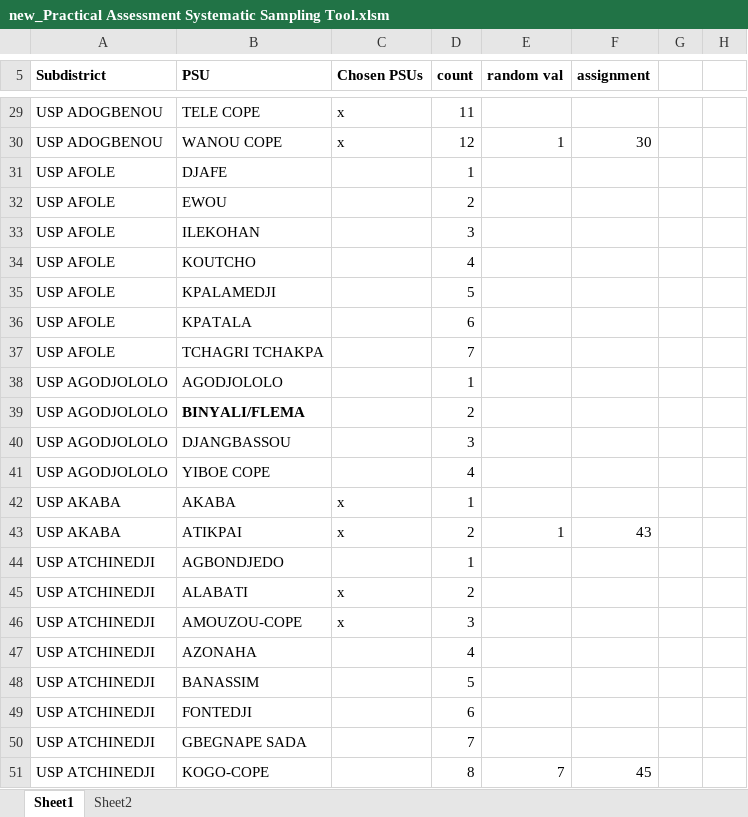
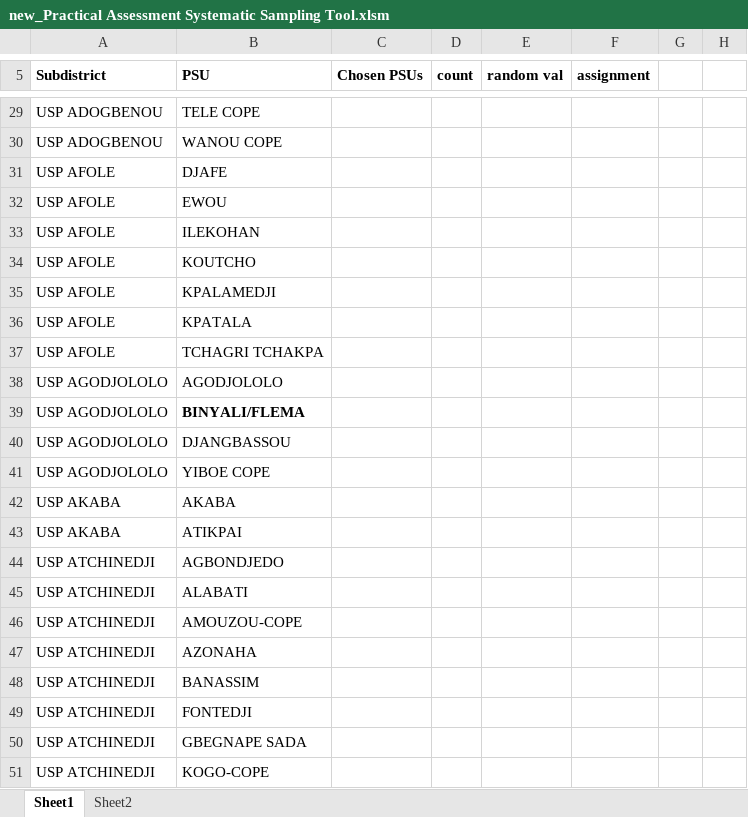
Before and after one commit to SolSolstice/vba-project, an Excel workbook: new_Practical Assessment Systematic Sampling Tool.xlsm, sheet Sheet1, drawn as a sheet; only a part is shown, gaps mark what is left out; values as stored, in another font and other column widths than the file's, no borders; charts and pictures not drawn; the diff covers the shown part only; the diff names each change by its address in the sheet, - before the commit and + after, or states it on an @@ line.

```diff
--- a/new_Practical Assessment Systematic Sampling Tool.xlsm (sheet Sheet1)
+++ b/new_Practical Assessment Systematic Sampling Tool.xlsm (sheet Sheet1)
-C29:C30 (Chosen PSUs): x
+C29:C30 (Chosen PSUs): (empty)
-D29 (count): 11
+D29 (count): (empty)
-D30 (count): 12
+D30 (count): (empty)
-E30 (random val): 1
+E30 (random val): (empty)
-F30 (assignment): 30
+F30 (assignment): (empty)
-D31 (count): 1
+D31 (count): (empty)
-D32 (count): 2
+D32 (count): (empty)
-D33 (count): 3
+D33 (count): (empty)
-D34 (count): 4
+D34 (count): (empty)
-D35 (count): 5
+D35 (count): (empty)
-D36 (count): 6
+D36 (count): (empty)
-D37 (count): 7
+D37 (count): (empty)
-D38 (count): 1
+D38 (count): (empty)
-D39 (count): 2
+D39 (count): (empty)
-D40 (count): 3
+D40 (count): (empty)
-D41 (count): 4
+D41 (count): (empty)
-C42:C43 (Chosen PSUs): x
+C42:C43 (Chosen PSUs): (empty)
-D42 (count): 1
+D42 (count): (empty)
-D43 (count): 2
+D43 (count): (empty)
-E43 (random val): 1
+E43 (random val): (empty)
-F43 (assignment): 43
+F43 (assignment): (empty)
-D44 (count): 1
+D44 (count): (empty)
-C45:C46 (Chosen PSUs): x
+C45:C46 (Chosen PSUs): (empty)
-D45 (count): 2
+D45 (count): (empty)
-D46 (count): 3
+D46 (count): (empty)
-D47 (count): 4
+D47 (count): (empty)
-D48 (count): 5
+D48 (count): (empty)
-D49 (count): 6
+D49 (count): (empty)
-D50 (count): 7
+D50 (count): (empty)
-D51 (count): 8
+D51 (count): (empty)
-E51 (random val): 7
+E51 (random val): (empty)
-F51 (assignment): 45
+F51 (assignment): (empty)
```
Also changed, not shown: 4 added rows and 127 edited cells elsewhere in this sheet, charts or pictures.
